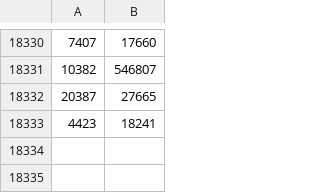
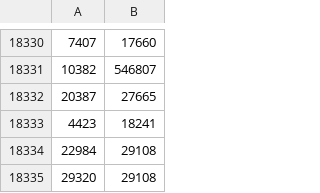
Before and after one commit to wikipathways/WikiPathwaysCurator, a CSV file: src/main/resources/metabolite/chebi/deprecated.csv, drawn as a sheet; only a part is shown, gaps mark what is left out; the diff names each change by its address in the sheet, - before the commit and + after, or states it on an @@ line.

Commit message:
Added two wrong Ca2+ ChEBI identifiers

```diff
--- a/src/main/resources/metabolite/chebi/deprecated.csv
+++ b/src/main/resources/metabolite/chebi/deprecated.csv
+row 18334: 22984 | 29108
+row 18335: 29320 | 29108
```
